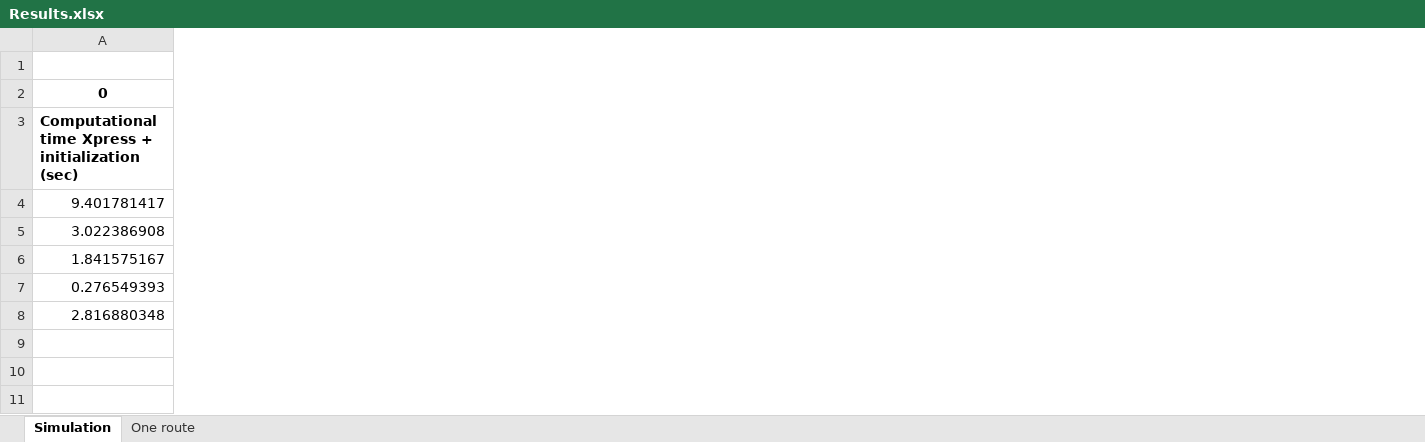
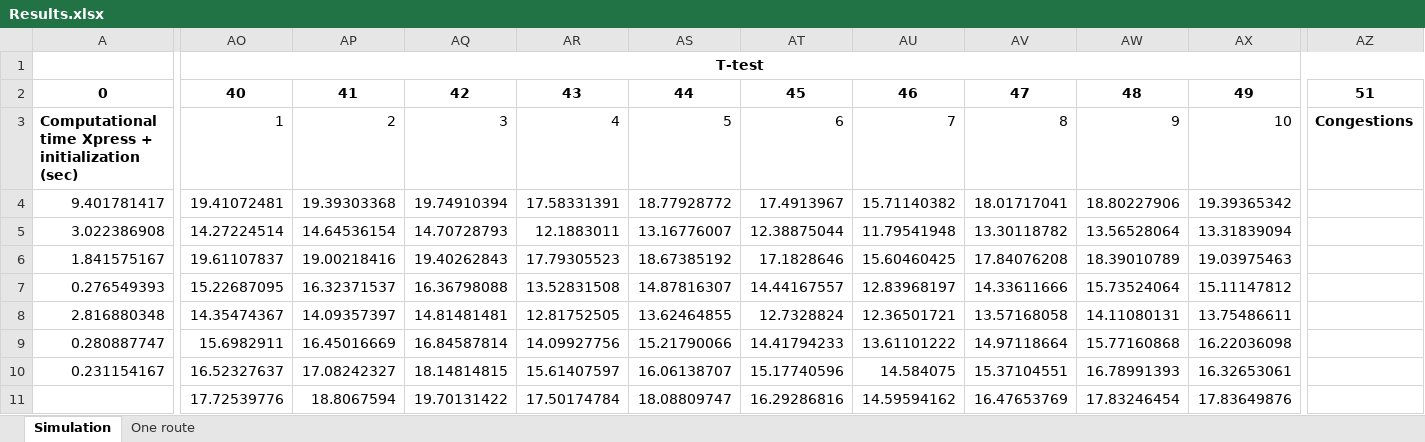
Before and after one commit to kristinehagen/Master, an Excel workbook: Results.xlsx, sheet Simulation, drawn as a sheet; only a part is shown, gaps mark what is left out; values as stored, in another font and other column widths than the file's, no borders; rows hold the shown columns only; the diff covers the shown part only; the diff names each change by its address in the sheet, - before the commit and + after, or states it on an @@ line.

Commit message:
Gjør klar nattesting. Geofence, Antall sykler, og congestion and starvation weights forskjellig

```diff
--- a/Results.xlsx (sheet Simulation)
+++ b/Results.xlsx (sheet Simulation)
@@ column AO unhidden, rows 1-8: T-test | 40 | 1 | 19.41072481 | 14.27224514 | 19.61107837 | 15.22687095 | 14.35474367 @@
@@ column AP unhidden, rows 2-8: 41 | 2 | 19.39303368 | 14.64536154 | 19.00218416 | 16.32371537 | 14.09357397 @@
@@ column AQ unhidden, rows 2-8: 42 | 3 | 19.74910394 | 14.70728793 | 19.40262843 | 16.36798088 | 14.81481481 @@
@@ column AR unhidden, rows 2-8: 43 | 4 | 17.58331391 | 12.1883011 | 17.79305523 | 13.52831508 | 12.81752505 @@
@@ column AS unhidden, rows 2-8: 44 | 5 | 18.77928772 | 13.16776007 | 18.67385192 | 14.87816307 | 13.62464855 @@
@@ column AT unhidden, rows 2-8: 45 | 6 | 17.4913967 | 12.38875044 | 17.1828646 | 14.44167557 | 12.7328824 @@
@@ column AU unhidden, rows 2-8: 46 | 7 | 15.71140382 | 11.79541948 | 15.60460425 | 12.83968197 | 12.36501721 @@
@@ column AV unhidden, rows 2-8: 47 | 8 | 18.01717041 | 13.30118782 | 17.84076208 | 14.33611666 | 13.57168058 @@
@@ column AW unhidden, rows 2-8: 48 | 9 | 18.80227906 | 13.56528064 | 18.39010789 | 15.73524064 | 14.11080131 @@
@@ column AX unhidden, rows 2-8: 49 | 10 | 19.39365342 | 13.31839094 | 19.03975463 | 15.11147812 | 13.75486611 @@
+column AZ, rows 2-3: 51 | Congestions
+row 9: 0.280887747 | 15.6982911 | 16.45016669 | 16.84587814 | 14.09927756 | 15.21790066 | 14.41794233 | 13.61101222 | 14.97118664 | 15.77160868 | 16.22036098
+row 10: 0.231154167 | 16.52327637 | 17.08242327 | 18.14814815 | 15.61407597 | 16.06138707 | 15.17740596 | 14.584075 | 15.37104551 | 16.78991393 | 16.32653061
+row 11:  | 17.72539776 | 18.8067594 | 19.70131422 | 17.50174784 | 18.08809747 | 16.29286816 | 14.59594162 | 16.47653769 | 17.83246454 | 17.83649876
```
Also changed, not shown: 15 added columns and 1 edited cell elsewhere in this sheet, hidden cells, 10 other files.
